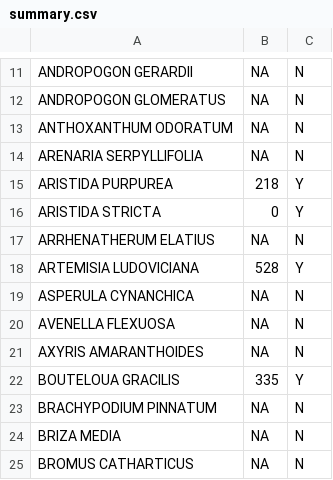
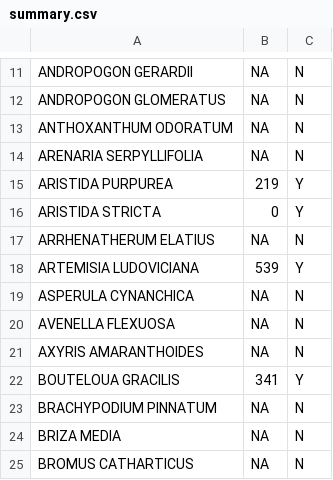
Before and after one commit to angert/IDE_RangePosition, a CSV file: data/cleaned_occurrence/summary.csv, drawn as a sheet; only a part is shown, gaps mark what is left out.

```diff
--- a/data/cleaned_occurrence/summary.csv
+++ b/data/cleaned_occurrence/summary.csv
@@ -14,6 +14,6 @@
 "ARENARIA SERPYLLIFOLIA",NA,"N"
-"ARISTIDA PURPUREA",218,"Y"
+"ARISTIDA PURPUREA",219,"Y"
 "ARISTIDA STRICTA",0,"Y"
 "ARRHENATHERUM ELATIUS",NA,"N"
-"ARTEMISIA LUDOVICIANA",528,"Y"
+"ARTEMISIA LUDOVICIANA",539,"Y"
 "ASPERULA CYNANCHICA",NA,"N"
@@ -21,3 +21,3 @@
 "AXYRIS AMARANTHOIDES",NA,"N"
-"BOUTELOUA GRACILIS",335,"Y"
+"BOUTELOUA GRACILIS",341,"Y"
 "BRACHYPODIUM PINNATUM",NA,"N"
```
Also changed, not shown: data/cleaned_occurrence/ARISTIDA_PURPUREA.csv, data/cleaned_occurrence/ARTEMISIA_LUDOVICIANA.csv, 17 other files.
